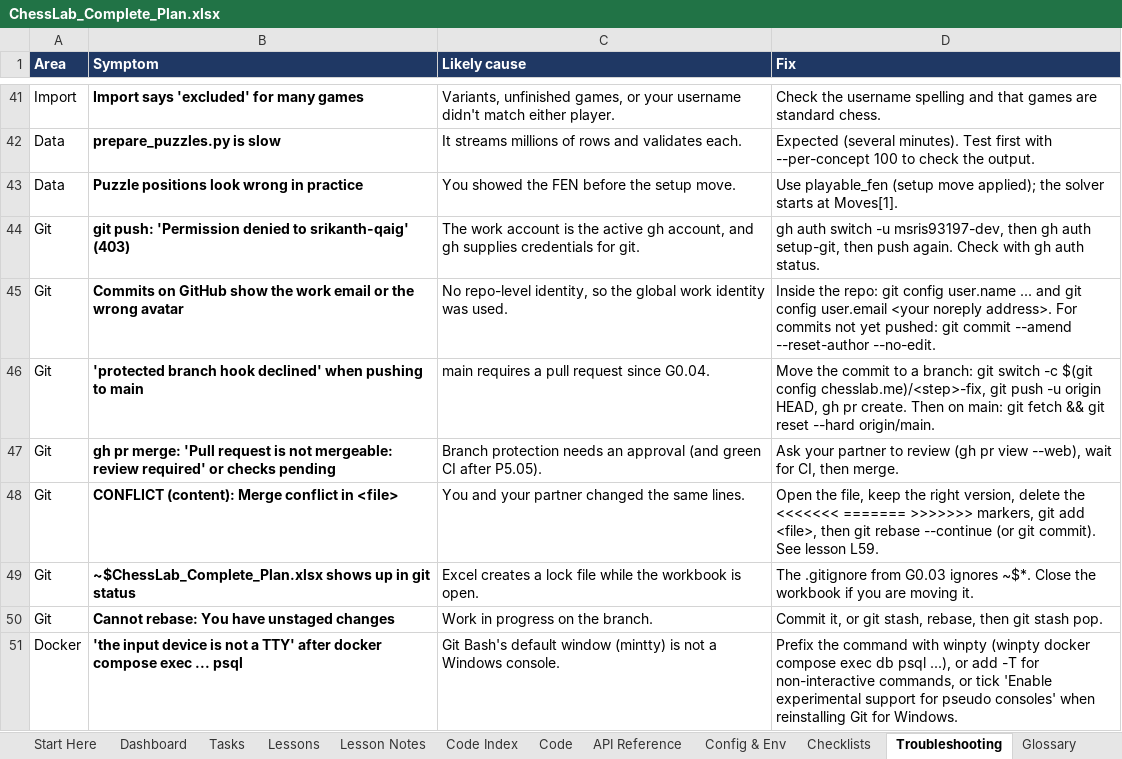
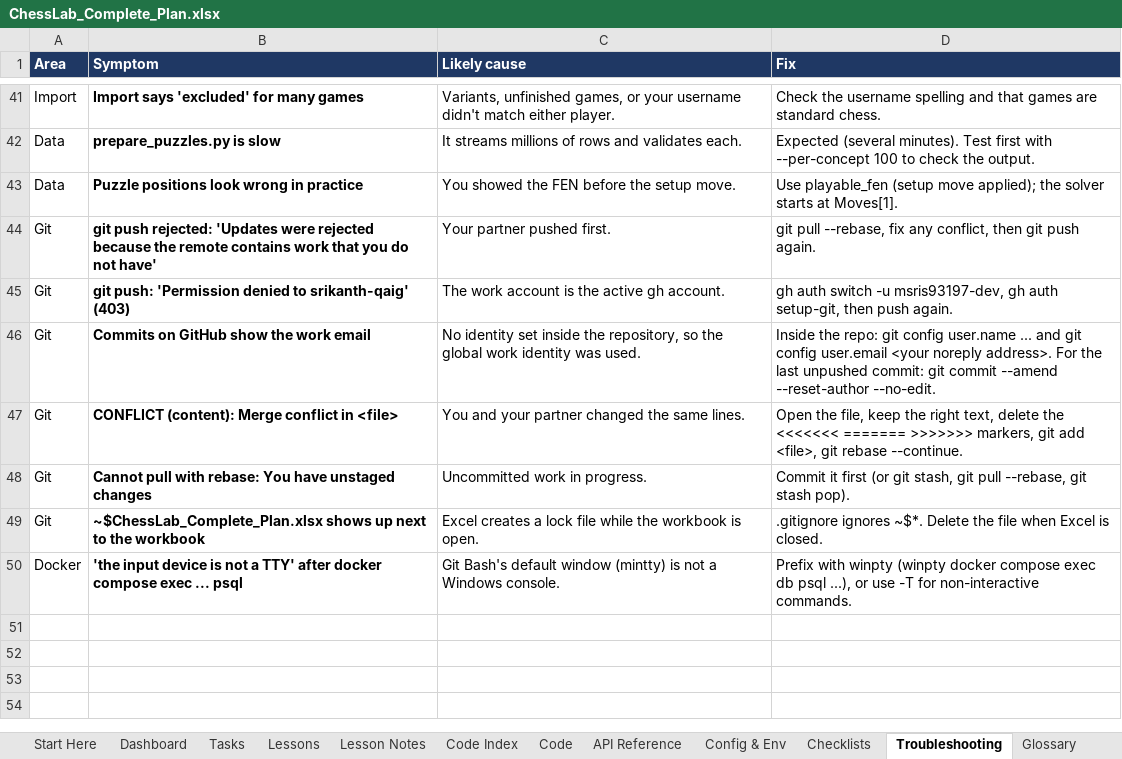
Before and after one commit to msris93197-dev/ChessLab, an Excel workbook: docs/ChessLab_Complete_Plan.xlsx, sheet Troubleshooting, drawn as a sheet; only a part is shown, gaps mark what is left out; values as stored, in another font and other column widths than the file's, no borders; removed rows and columns are numbered as before the commit, all else as after; the diff names each change by its address in the sheet, - before the commit and + after, or states it on an @@ line.

```diff
--- a/docs/ChessLab_Complete_Plan.xlsx (sheet Troubleshooting)
+++ b/docs/ChessLab_Complete_Plan.xlsx (sheet Troubleshooting)
+row 44: Git | git push rejected: 'Updates were rejected because the remote contains work that you do not have' | Your partner pushed first. | git pull --rebase, fix any conflict, then git push again.
-C45 (Likely cause): …active gh account, and gh supplies credentials for git.
+C45 (Likely cause): …active gh account.
-D45 (Fix): …-u msris93197-dev, then gh auth setup-git, then push again. Check with gh auth status.
+D45 (Fix): …-u msris93197-dev, gh auth setup-git, then push again.
-B46 (Symptom): …work email or the wrong avatar
+B46 (Symptom): …work email
-C46 (Likely cause): No repo-level identity, so the…
+C46 (Likely cause): No identity set inside the repository, so the…
-D46 (Fix): …address>. For commits not yet pushed: git commit…
+D46 (Fix): …address>. For the last unpushed commit: git commit…
-row 46: Git | 'protected branch hook declined' when pushing to main | main requires a pull request since G0.04. | Move the commit to a branch: git switch -c $(git config chesslab.me)/<step>-fix, git push -u origin HEAD, gh pr create. Then on main: git fetch && git reset --hard origin/main.
-row 47: Git | gh pr merge: 'Pull request is not mergeable: review required' or checks pending | Branch protection needs an approval (and green CI after P5.05). | Ask your partner to review (gh pr view --web), wait for CI, then merge.
-D47 (Fix): …the right version, delete the <<<<<<< ======= >>>>>>> markers, git add <file>, then git rebase --continue (or git commit). See lesson L59.
+D47 (Fix): …the right text, delete the <<<<<<< ======= >>>>>>> markers, git add <file>, git rebase --continue.
+row 48: Git | Cannot pull with rebase: You have unstaged changes | Uncommitted work in progress. | Commit it first (or git stash, git pull --rebase, git stash pop).
-B49 (Symptom): …shows up in git status
+B49 (Symptom): …shows up next to the workbook
-D49 (Fix): The .gitignore from G0.03 ignores ~$*. Close the workbook if you are moving it.
+D49 (Fix): .gitignore ignores ~$*. Delete the file when Excel is closed.
-row 50: Git | Cannot rebase: You have unstaged changes | Work in progress on the branch. | Commit it, or git stash, rebase, then git stash pop.
-D50 (Fix): Prefix the command with winpty (winpty docker compose exec db psql ...), or add -T for non-interactive commands, or tick 'Enable experimental support for pseudo consoles' when reinstalling Git for Windows.
+D50 (Fix): Prefix with winpty (winpty docker compose exec db psql ...), or use -T for non-interactive commands.
```
Also changed, not shown: sheet Code Index, sheet Tasks, sheet Code, sheet Dashboard, sheet Lesson Notes, sheet Resources, 6 more sheets.
